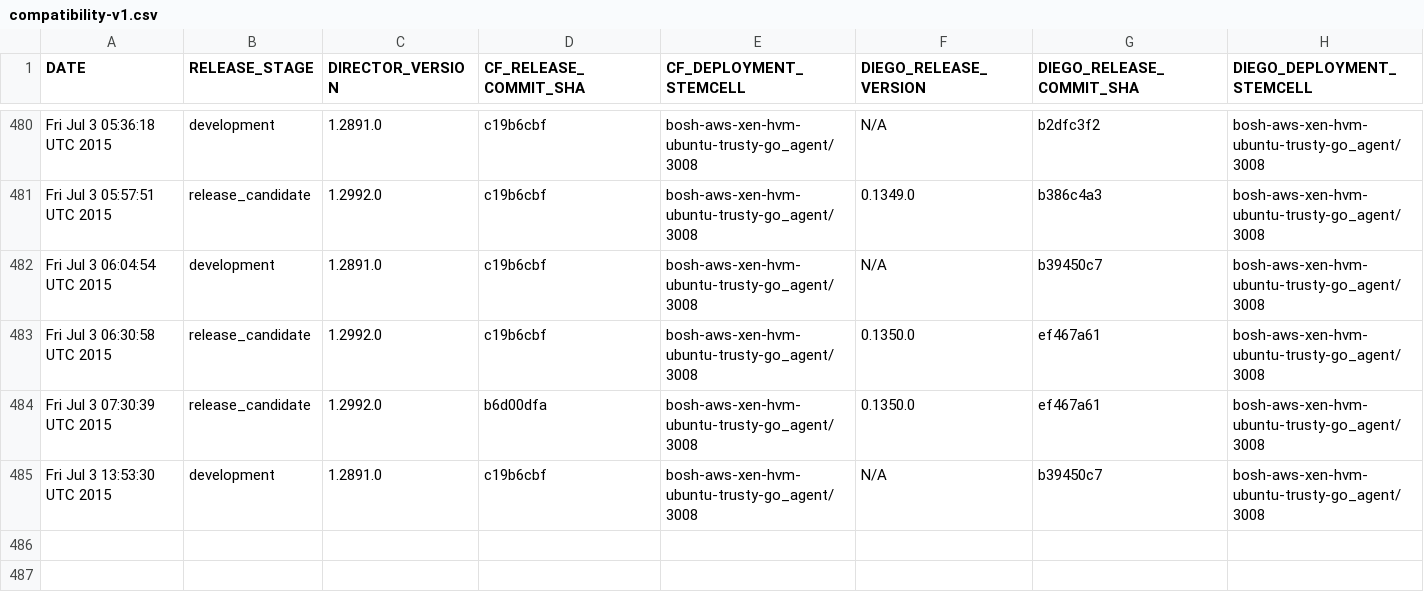
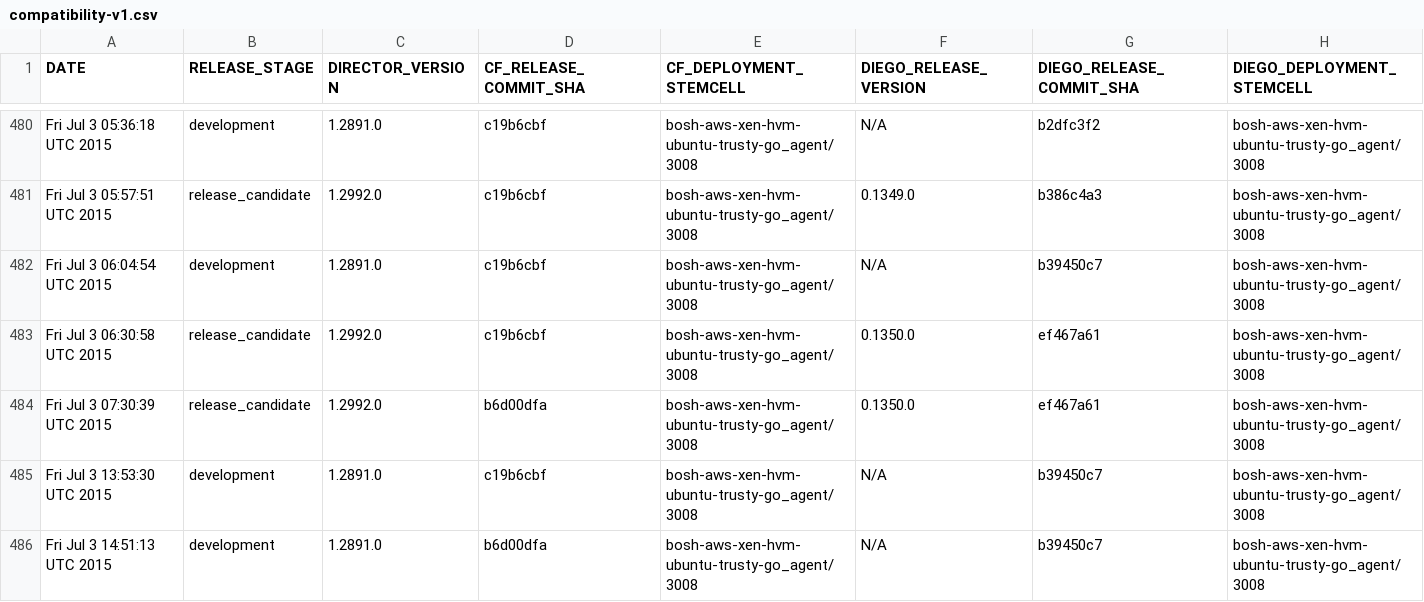
Before and after one commit to cloudfoundry-attic/diego-cf-compatibility, a CSV file: compatibility-v1.csv, drawn as a sheet; only a part is shown, gaps mark what is left out; the diff names each change by its address in the sheet, - before the commit and + after, or states it on an @@ line.

Commit message:
Add CF-Diego compatibility record on Fri Jul  3 14:51:13 UTC 2015 at release stage development

```diff
--- a/compatibility-v1.csv
+++ b/compatibility-v1.csv
+row 486: Fri Jul 3 14:51:13 UTC 2015 | development | 1.2891.0 | b6d00dfa | bosh-aws-xen-hvm-ubuntu-trusty-go_agent/3008 | N/A | b39450c7 | bosh-aws-xen-hvm-ubuntu-trusty-go_agent/3008
```
